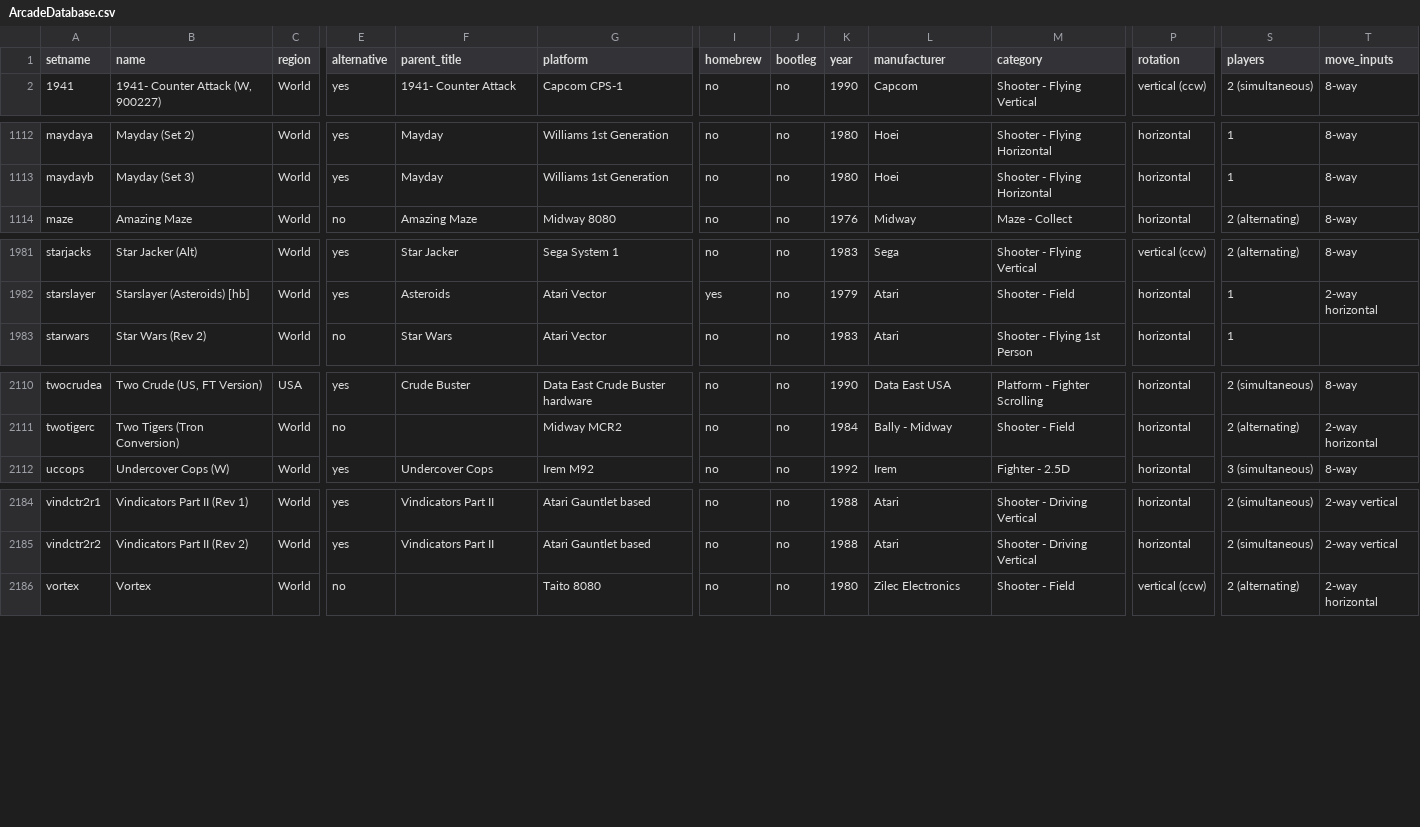
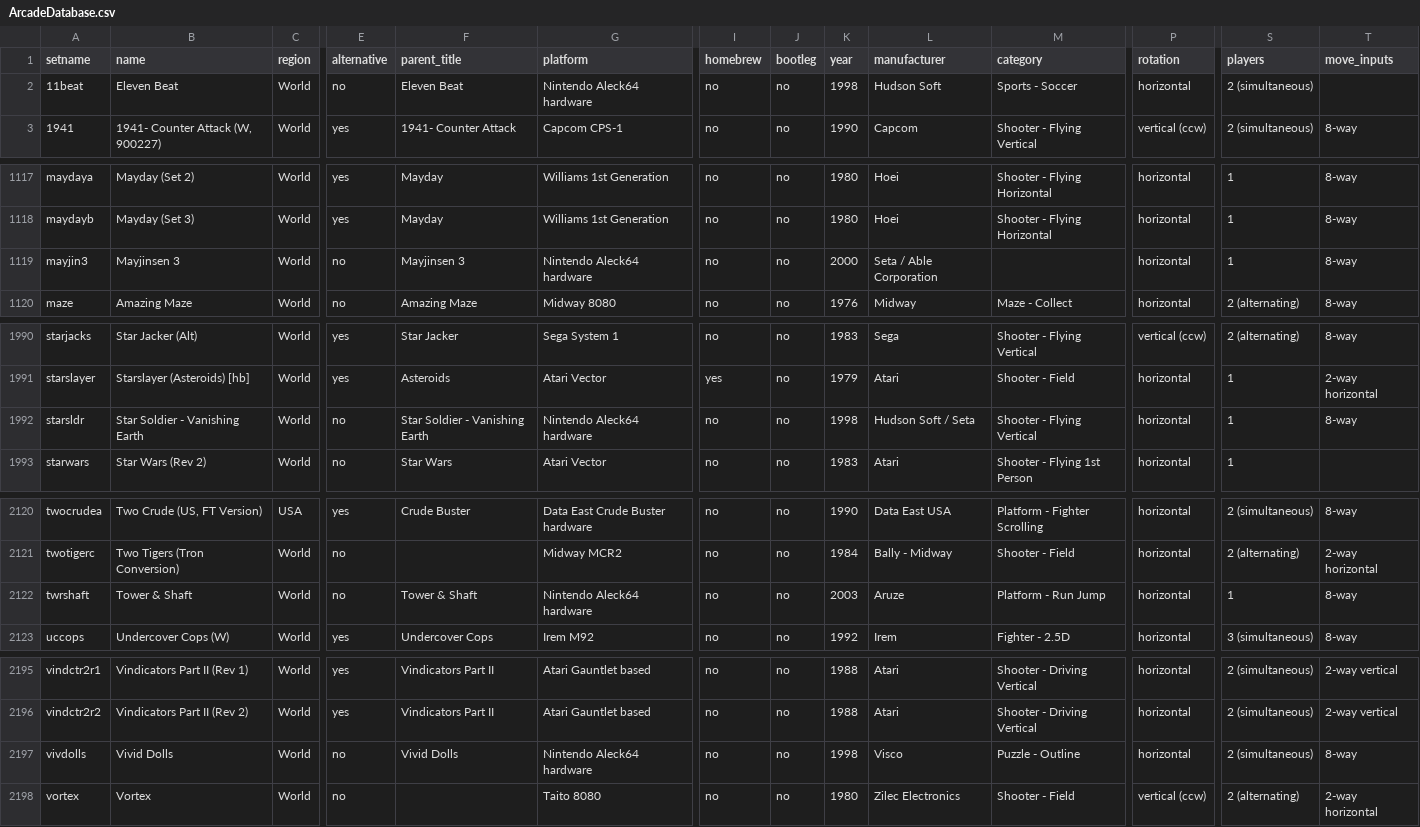
Before and after one commit to MiSTer-devel/ArcadeDatabase_MiSTer, a CSV file: ArcadeDatabase.csv, drawn as a sheet; only a part is shown, gaps mark what is left out; rows hold the shown columns only; the diff covers the shown part only; the diff names each change by its address in the sheet, - before the commit and + after, or states it on an @@ line.

Commit message:
Add Aleck64 rows (12 rows)

```diff
--- a/ArcadeDatabase.csv
+++ b/ArcadeDatabase.csv
+row 2: 11beat | Eleven Beat | World | no | Eleven Beat | Nintendo Aleck64 hardware | no | no | 1998 | Hudson Soft | Sports - Soccer | horizontal | 2 (simultaneous)
+row 1119: mayjin3 | Mayjinsen 3 | World | no | Mayjinsen 3 | Nintendo Aleck64 hardware | no | no | 2000 | Seta / Able Corporation |  | horizontal | 1 | 8-way
+row 1992: starsldr | Star Soldier - Vanishing Earth | World | no | Star Soldier - Vanishing Earth | Nintendo Aleck64 hardware | no | no | 1998 | Hudson Soft / Seta | Shooter - Flying Vertical | horizontal | 1 | 8-way
+row 2122: twrshaft | Tower & Shaft | World | no | Tower & Shaft | Nintendo Aleck64 hardware | no | no | 2003 | Aruze | Platform - Run Jump | horizontal | 1 | 8-way
+row 2197: vivdolls | Vivid Dolls | World | no | Vivid Dolls | Nintendo Aleck64 hardware | no | no | 1998 | Visco | Puzzle - Outline | horizontal | 2 (simultaneous) | 8-way
```
Also changed, not shown: 7 added rows elsewhere in this file.
